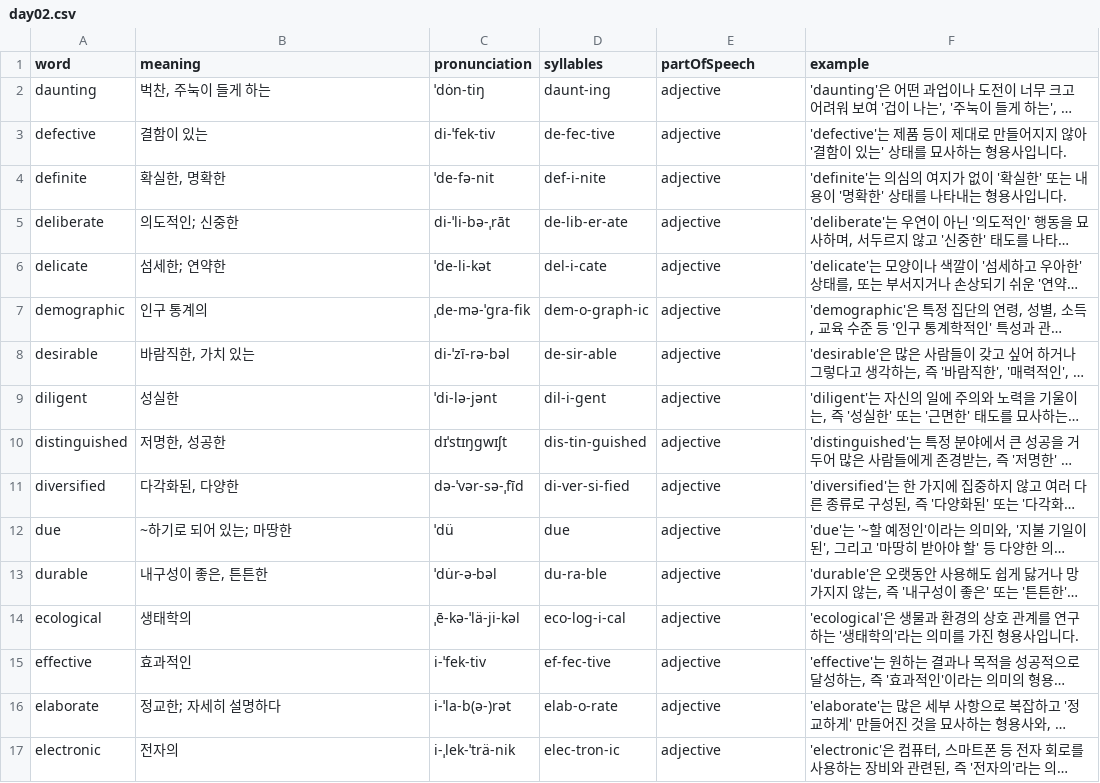
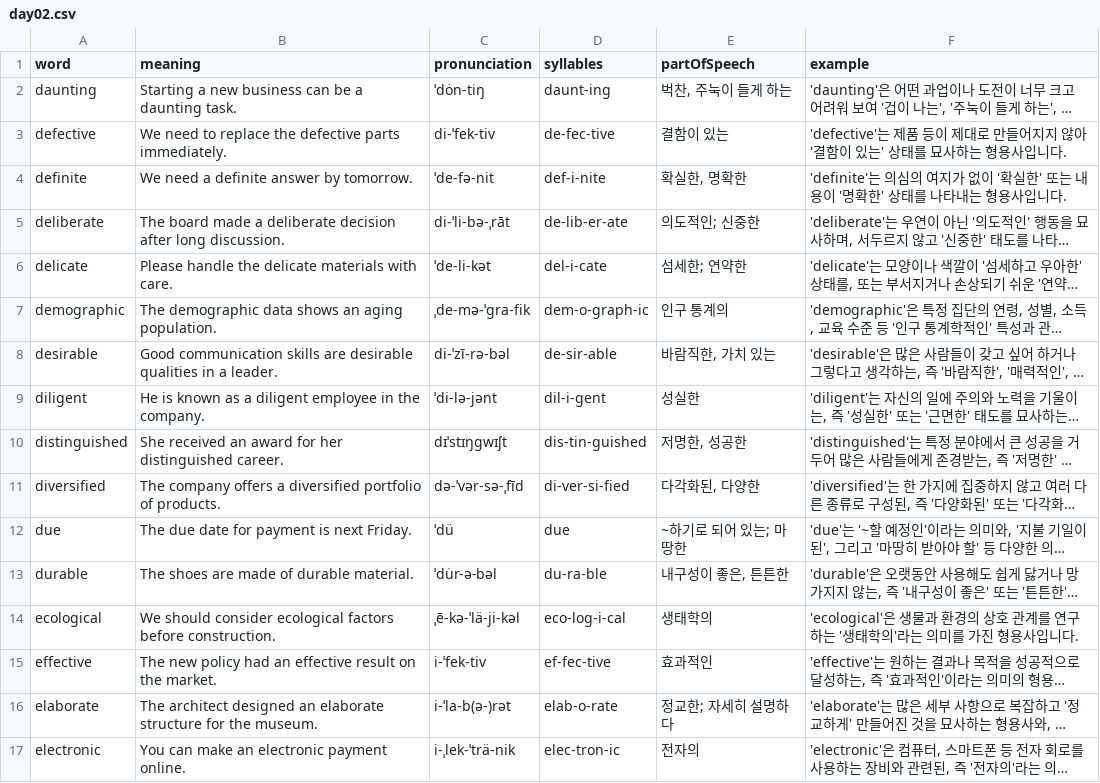
Before and after one commit to Edongsik/typinggame, a CSV file: public/words/day02.csv, drawn as a sheet; only a part is shown; long unchanged cells end in …; the diff covers the shown part only; the diff names each change by its address in the sheet, - before the commit and + after, or states it on an @@ line.

Commit message:
Update day02.csv

```diff
--- a/public/words/day02.csv
+++ b/public/words/day02.csv
-B2 (meaning): 벅찬, 주눅이 들게 하는
+B2 (meaning): Starting a new business can be a daunting task.
-E2 (partOfSpeech): adjective
+E2 (partOfSpeech): 벅찬, 주눅이 들게 하는
-B3 (meaning): 결함이 있는
+B3 (meaning): We need to replace the defective parts immediately.
-E3 (partOfSpeech): adjective
+E3 (partOfSpeech): 결함이 있는
-B4 (meaning): 확실한, 명확한
+B4 (meaning): We need a definite answer by tomorrow.
-E4 (partOfSpeech): adjective
+E4 (partOfSpeech): 확실한, 명확한
-B5 (meaning): 의도적인; 신중한
+B5 (meaning): The board made a deliberate decision after long discussion.
-E5 (partOfSpeech): adjective
+E5 (partOfSpeech): 의도적인; 신중한
-B6 (meaning): 섬세한; 연약한
+B6 (meaning): Please handle the delicate materials with care.
-E6 (partOfSpeech): adjective
+E6 (partOfSpeech): 섬세한; 연약한
-B7 (meaning): 인구 통계의
+B7 (meaning): The demographic data shows an aging population.
-E7 (partOfSpeech): adjective
+E7 (partOfSpeech): 인구 통계의
-B8 (meaning): 바람직한, 가치 있는
+B8 (meaning): Good communication skills are desirable qualities in a leader.
-E8 (partOfSpeech): adjective
+E8 (partOfSpeech): 바람직한, 가치 있는
-B9 (meaning): 성실한
+B9 (meaning): He is known as a diligent employee in the company.
-E9 (partOfSpeech): adjective
+E9 (partOfSpeech): 성실한
-B10 (meaning): 저명한, 성공한
+B10 (meaning): She received an award for her distinguished career.
-E10 (partOfSpeech): adjective
+E10 (partOfSpeech): 저명한, 성공한
-B11 (meaning): 다각화된, 다양한
+B11 (meaning): The company offers a diversified portfolio of products.
-E11 (partOfSpeech): adjective
+E11 (partOfSpeech): 다각화된, 다양한
-B12 (meaning): ~하기로 되어 있는; 마땅한
+B12 (meaning): The due date for payment is next Friday.
-E12 (partOfSpeech): adjective
+E12 (partOfSpeech): ~하기로 되어 있는; 마땅한
-B13 (meaning): 내구성이 좋은, 튼튼한
+B13 (meaning): The shoes are made of durable material.
-E13 (partOfSpeech): adjective
+E13 (partOfSpeech): 내구성이 좋은, 튼튼한
-B14 (meaning): 생태학의
+B14 (meaning): We should consider ecological factors before construction.
-E14 (partOfSpeech): adjective
+E14 (partOfSpeech): 생태학의
-B15 (meaning): 효과적인
+B15 (meaning): The new policy had an effective result on the market.
-E15 (partOfSpeech): adjective
+E15 (partOfSpeech): 효과적인
-B16 (meaning): 정교한; 자세히 설명하다
+B16 (meaning): The architect designed an elaborate structure for the museum.
-E16 (partOfSpeech): adjective
+E16 (partOfSpeech): 정교한; 자세히 설명하다
-B17 (meaning): 전자의
+B17 (meaning): You can make an electronic payment online.
-E17 (partOfSpeech): adjective
+E17 (partOfSpeech): 전자의
```
Also changed, not shown: 54 edited cells elsewhere in this file.
